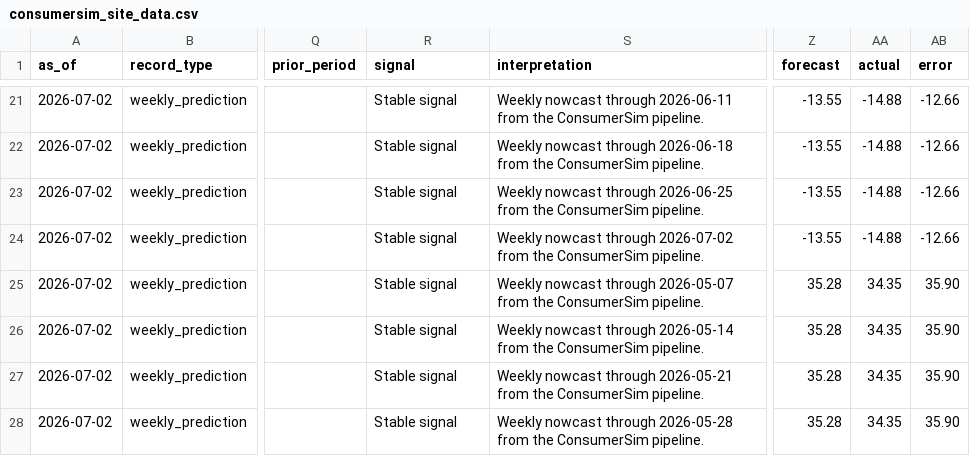
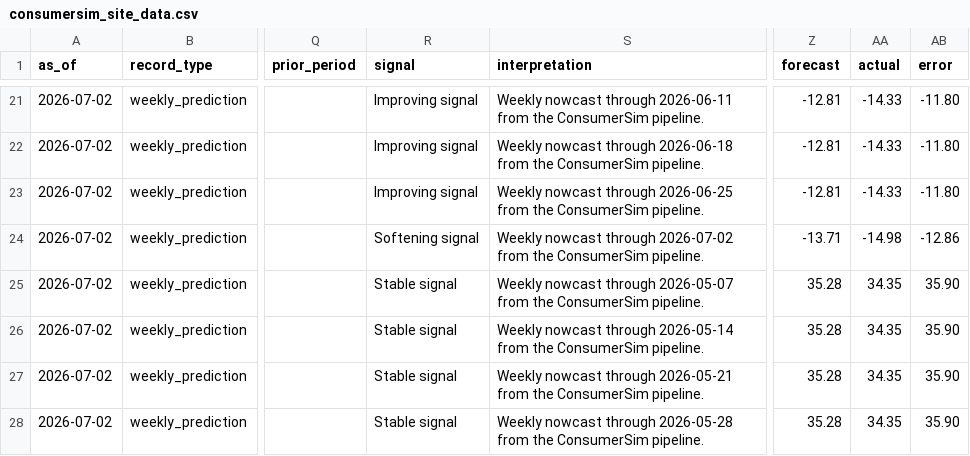
Before and after one commit to RunRiotComeOn/ConsumerSim-Consumer-Confidence-Forecast, a CSV file: data/consumersim_site_data.csv, drawn as a sheet; only a part is shown, gaps mark what is left out; the diff covers the shown part only; the diff names each change by its address in the sheet, - before the commit and + after, or states it on an @@ line.

```diff
--- a/data/consumersim_site_data.csv
+++ b/data/consumersim_site_data.csv
-R21:R23 (signal): Stable signal
+R21:R23 (signal): Improving signal
-Z21:Z23 (forecast): -13.55
+Z21:Z23 (forecast): -12.81
-AA21:AA23 (actual): -14.88
+AA21:AA23 (actual): -14.33
-AB21:AB23 (error): -12.66
+AB21:AB23 (error): -11.80
-R24 (signal): Stable signal
+R24 (signal): Softening signal
-Z24 (forecast): -13.55
+Z24 (forecast): -13.71
-AA24 (actual): -14.88
+AA24 (actual): -14.98
-AB24 (error): -12.66
+AB24 (error): -12.86
```
Also changed, not shown: 172 edited cells elsewhere in this file, data/forecast_driver_events.csv, 11 other files.
